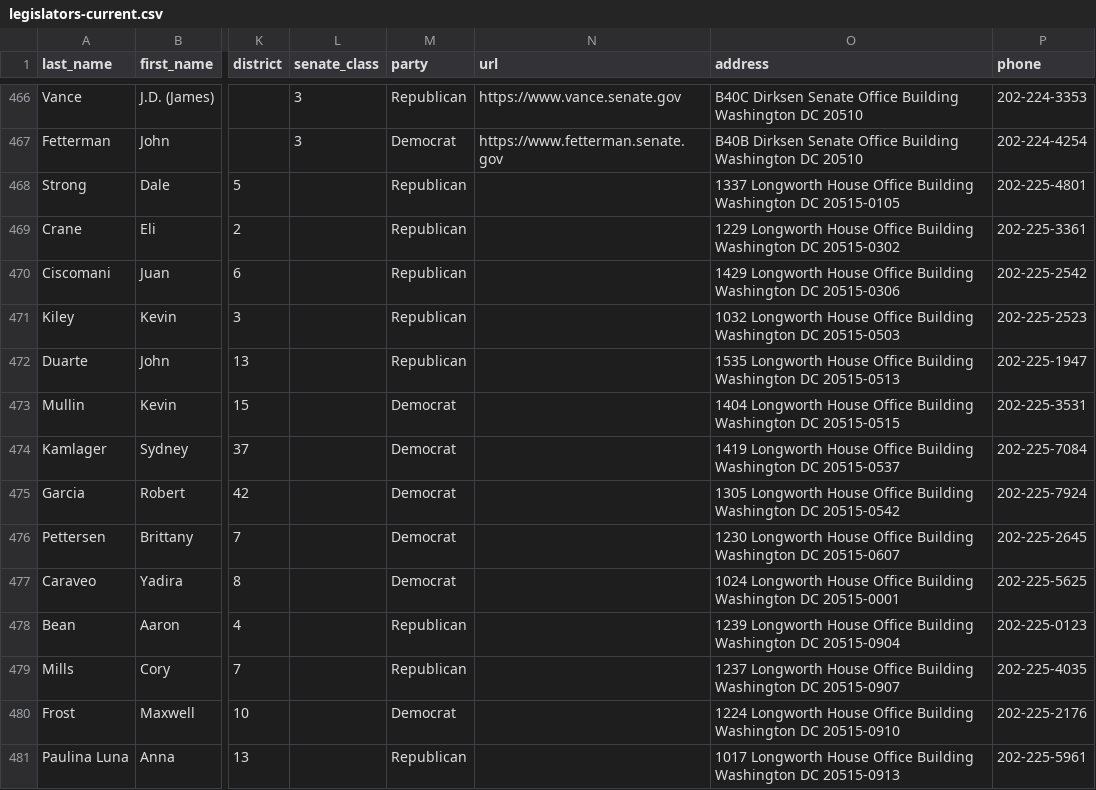
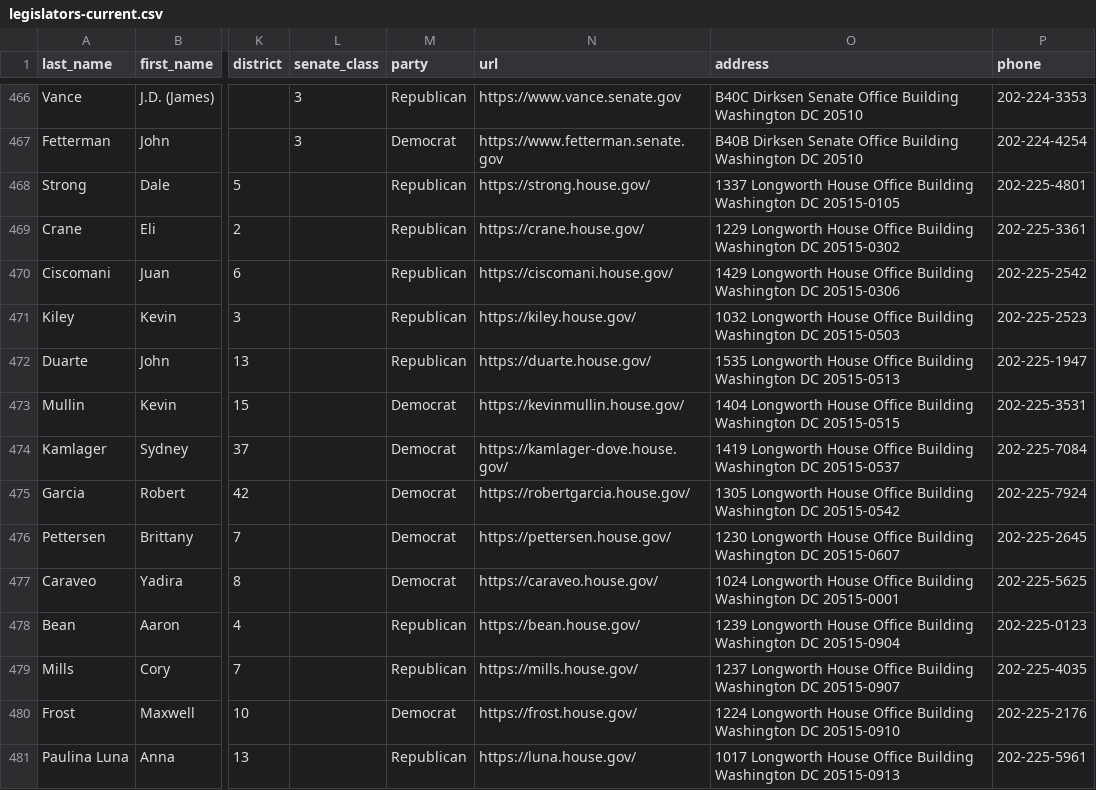
Before and after one commit to unitedstates/congress-legislators, a CSV file: legislators-current.csv, drawn as a sheet; only a part is shown, gaps mark what is left out; the diff covers the shown part only; the diff names each change by its address in the sheet, - before the commit and + after, or states it on an @@ line.

```diff
--- a/legislators-current.csv
+++ b/legislators-current.csv
-N468 (url): (empty)
+N468 (url): https://strong.house.gov/
-N469 (url): (empty)
+N469 (url): https://crane.house.gov/
-N470 (url): (empty)
+N470 (url): https://ciscomani.house.gov/
-N471 (url): (empty)
+N471 (url): https://kiley.house.gov/
-N472 (url): (empty)
+N472 (url): https://duarte.house.gov/
-N473 (url): (empty)
+N473 (url): https://kevinmullin.house.gov/
-N474 (url): (empty)
+N474 (url): https://kamlager-dove.house.gov/
-N475 (url): (empty)
+N475 (url): https://robertgarcia.house.gov/
-N476 (url): (empty)
+N476 (url): https://pettersen.house.gov/
-N477 (url): (empty)
+N477 (url): https://caraveo.house.gov/
-N478 (url): (empty)
+N478 (url): https://bean.house.gov/
-N479 (url): (empty)
+N479 (url): https://mills.house.gov/
-N480 (url): (empty)
+N480 (url): https://frost.house.gov/
-N481 (url): (empty)
+N481 (url): https://luna.house.gov/
```
Also changed, not shown: 60 edited cells elsewhere in this file, 2 other files.
